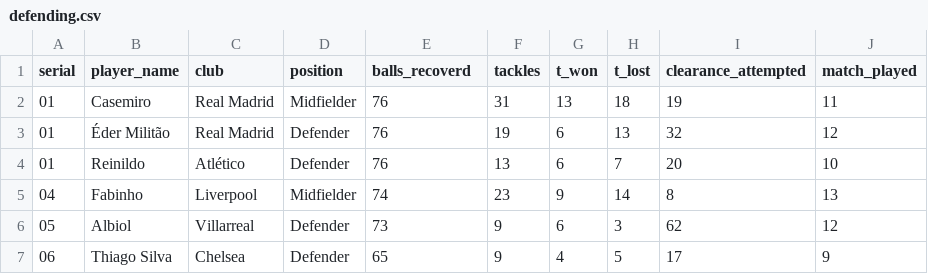
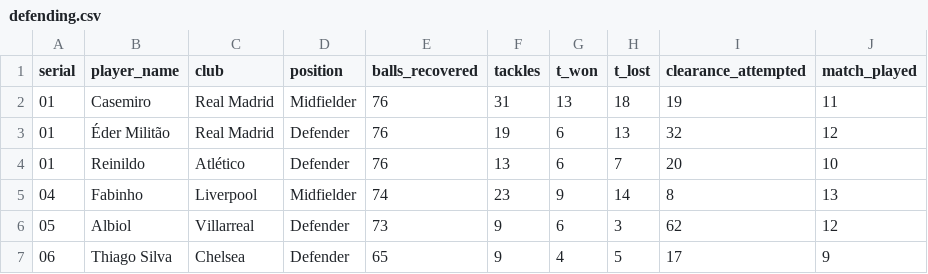
Before and after one commit to gmanu0077/football-clubs-analysis, a CSV file: csv-files/defending.csv, drawn as a sheet; only a part is shown.

```diff
--- a/csv-files/defending.csv
+++ b/csv-files/defending.csv
@@ -1,2 +1,2 @@
-serial,player_name,club,position,balls_recoverd,tackles,t_won,t_lost,clearance_attempted,match_played
+serial,player_name,club,position,balls_recovered,tackles,t_won,t_lost,clearance_attempted,match_played
 01,Casemiro,Real Madrid,Midfielder,76,31,13,18,19,11
```
Also changed, not shown: csv-files/distributon.csv, csv-files/goalkeeping.csv, 20 other files.
